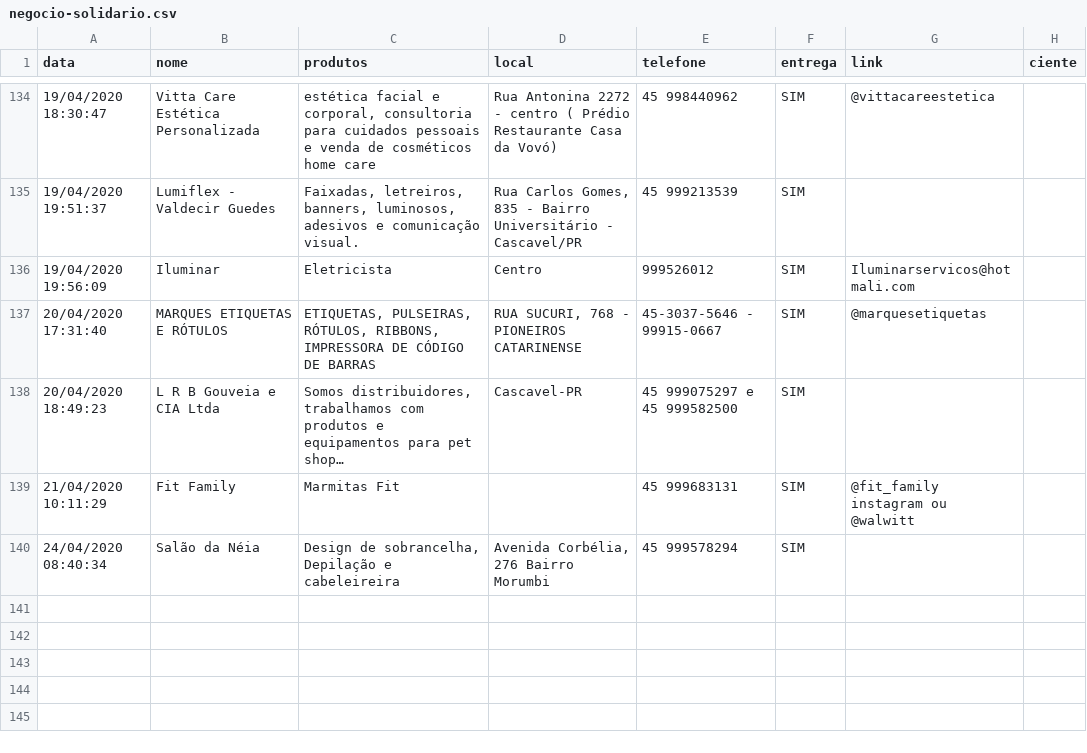
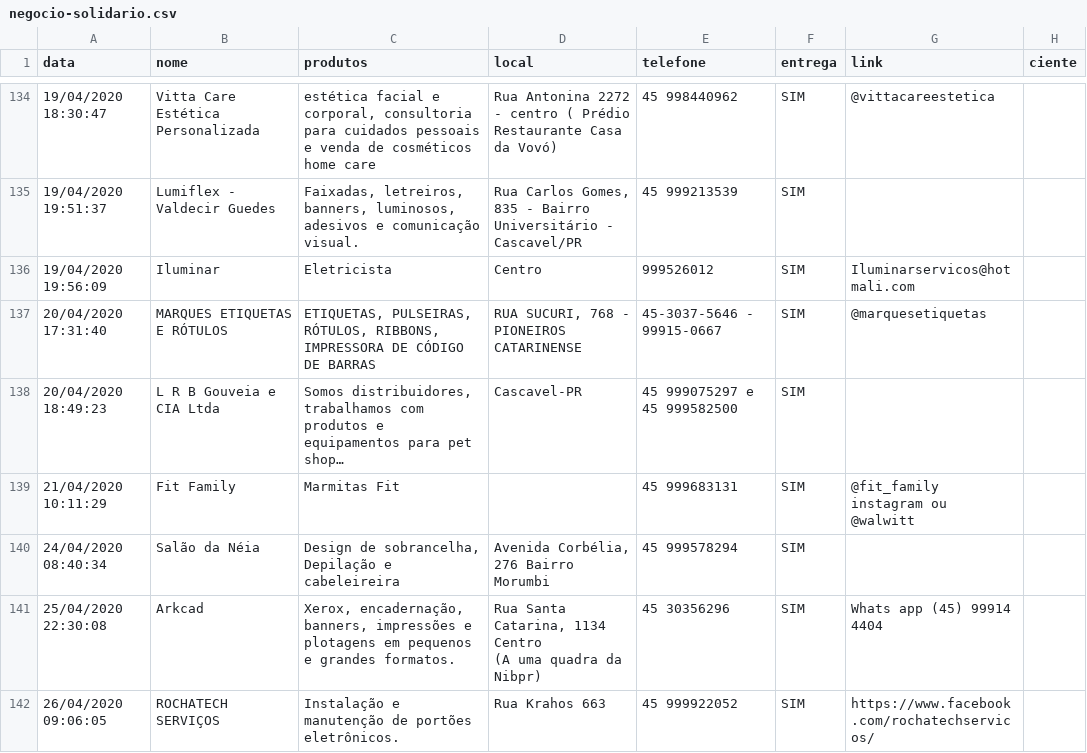
Before and after one commit to tetri/nib_negocio-solidario, a CSV file: _data/negocio-solidario.csv, drawn as a sheet; only a part is shown, gaps mark what is left out; long unchanged cells end in …; ↵ is a line break in a cell; the diff names each change by its address in the sheet, - before the commit and + after, or states it on an @@ line.

```diff
--- a/_data/negocio-solidario.csv
+++ b/_data/negocio-solidario.csv
+row 141: 25/04/2020 22:30:08 | Arkcad | Xerox, encadernação, banners, impressões e plotagens em pequenos e grandes formatos. | Rua Santa Catarina, 1134 Centro ↵ (A uma quadra da Nibpr) | 45 30356296 | SIM | Whats app (45) 99914 4404
+row 142: 26/04/2020 09:06:05 | ROCHATECH SERVIÇOS | Instalação e manutenção de portões eletrônicos. | Rua Krahos 663 | 45 999922052 | SIM | https://www.facebook.com/rochatechservicos/
```
Also changed, not shown: 6 other files.
